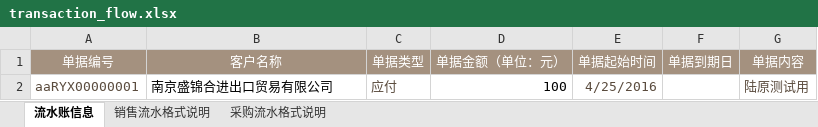
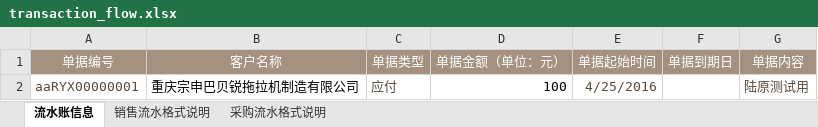
Before and after one commit to iqunxing-qa/webautotest, an Excel workbook: Pythonscripts/testdatas/transaction_flow.xlsx, sheet 流水账信息, drawn as a sheet; values as stored, in another font and other column widths than the file's, no borders; the diff names each change by its address in the sheet, - before the commit and + after, or states it on an @@ line.

Commit message:
update

```diff
--- a/Pythonscripts/testdatas/transaction_flow.xlsx (sheet 流水账信息)
+++ b/Pythonscripts/testdatas/transaction_flow.xlsx (sheet 流水账信息)
-B2 (客户名称): 南京盛锦合进出口贸易有限公司
+B2 (客户名称): 重庆宗申巴贝锐拖拉机制造有限公司
```
